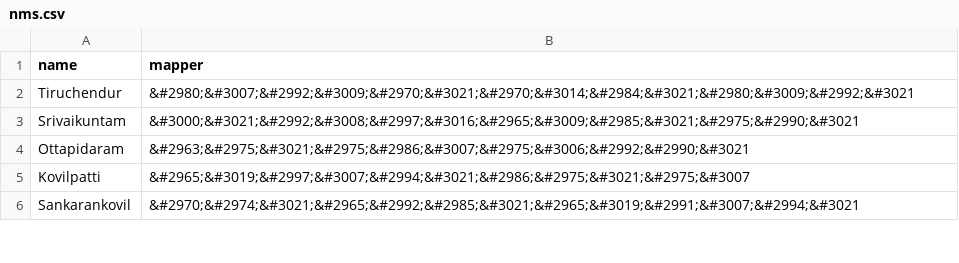
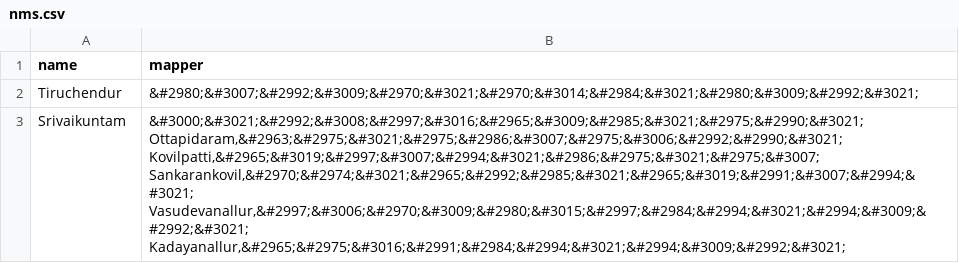
Before and after one commit to Data-Analytics/data-analytics.github.io, a CSV file: Election_Data/nms.csv, drawn as a sheet; only a part is shown; the diff covers the shown part only.

```diff
--- a/Election_Data/nms.csv
+++ b/Election_Data/nms.csv
@@ -1,6 +1,8 @@
 name,mapper
-Tiruchendur,&#2980;&#3007;&#2992;&#3009;&#2970;&#3021;&#2970;&#3014;&#2984;&#3021;&#2980;&#3009;&#2992;&#3021
-Srivaikuntam,&#3000;&#3021;&#2992;&#3008;&#2997;&#3016;&#2965;&#3009;&#2985;&#3021;&#2975;&#2990;&#3021	
-Ottapidaram,&#2963;&#2975;&#3021;&#2975;&#2986;&#3007;&#2975;&#3006;&#2992;&#2990;&#3021
-Kovilpatti,&#2965;&#3019;&#2997;&#3007;&#2994;&#3021;&#2986;&#2975;&#3021;&#2975;&#3007
-Sankarankovil,&#2970;&#2974;&#3021;&#2965;&#2992;&#2985;&#3021;&#2965;&#3019;&#2991;&#3007;&#2994;&#3021
+Tiruchendur,&#2980;&#3007;&#2992;&#3009;&#2970;&#3021;&#2970;&#3014;&#2984;&#3021;&#2980;&#3009;&#2992;&#3021;
+Srivaikuntam,"&#3000;&#3021;&#2992;&#3008;&#2997;&#3016;&#2965;&#3009;&#2985;&#3021;&#2975;&#2990;&#3021;	
+Ottapidaram,&#2963;&#2975;&#3021;&#2975;&#2986;&#3007;&#2975;&#3006;&#2992;&#2990;&#3021;
+Kovilpatti,&#2965;&#3019;&#2997;&#3007;&#2994;&#3021;&#2986;&#2975;&#3021;&#2975;&#3007;
+Sankarankovil,&#2970;&#2974;&#3021;&#2965;&#2992;&#2985;&#3021;&#2965;&#3019;&#2991;&#3007;&#2994;&#3021;
+Vasudevanallur,&#2997;&#3006;&#2970;&#3009;&#2980;&#3015;&#2997;&#2984;&#2994;&#3021;&#2994;&#3009;&#2992;&#3021;
+Kadayanallur,"&#2965;&#2975;&#3016;&#2991;&#2984;&#2994;&#3021;&#2994;&#3009;&#2992;&#3021;
```
Also changed, not shown: 35 removed rows and 2 edited cells elsewhere in this file, 1 other file.
